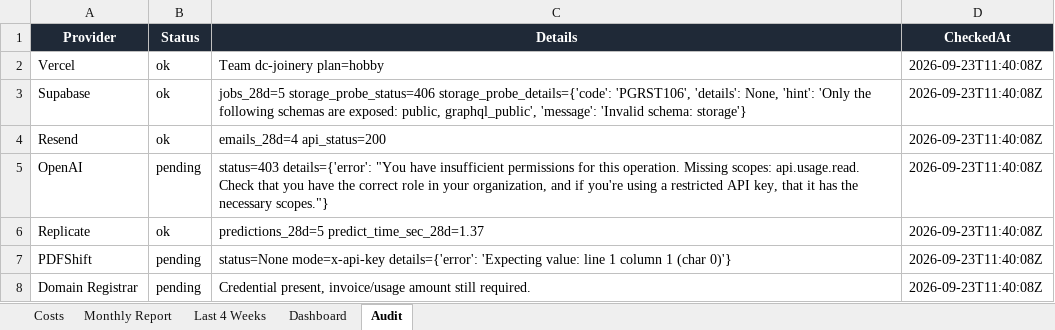
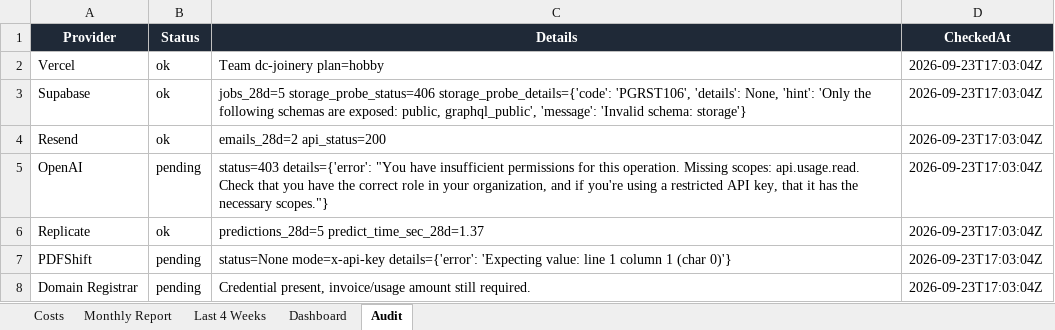
Before and after one commit to widniewski-ux/dc-joinery, an Excel workbook: ops/costs/dcjoineryni-cost-tracker.xlsx, sheet Audit, drawn as a sheet; values as stored, in another font and other column widths than the file's, no borders; the diff names each change by its address in the sheet, - before the commit and + after, or states it on an @@ line.

```diff
--- a/ops/costs/dcjoineryni-cost-tracker.xlsx (sheet Audit)
+++ b/ops/costs/dcjoineryni-cost-tracker.xlsx (sheet Audit)
-D2:D8 (CheckedAt): 2026-09-23T11:40:08Z
+D2:D8 (CheckedAt): 2026-09-23T17:03:04Z
-C4 (Details): emails_28d=4 api_status=200
+C4 (Details): emails_28d=2 api_status=200
```
Also changed, not shown: sheet Costs, 1 other file.
